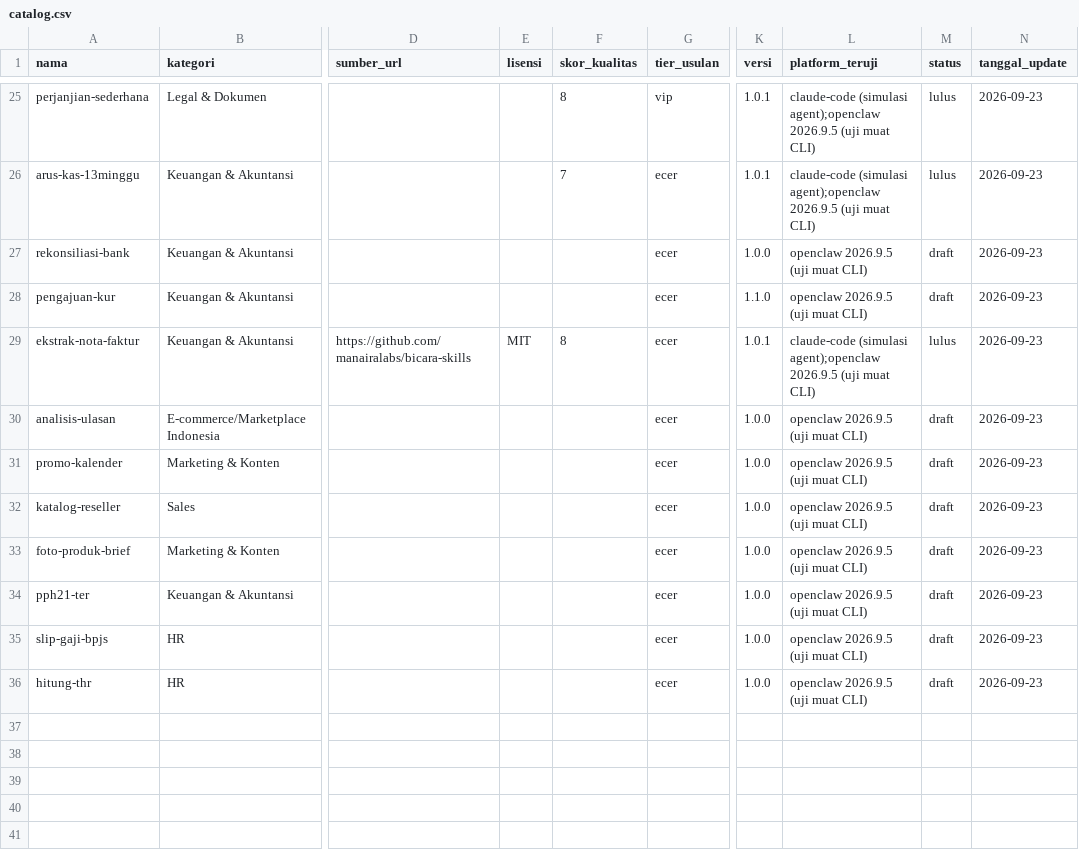
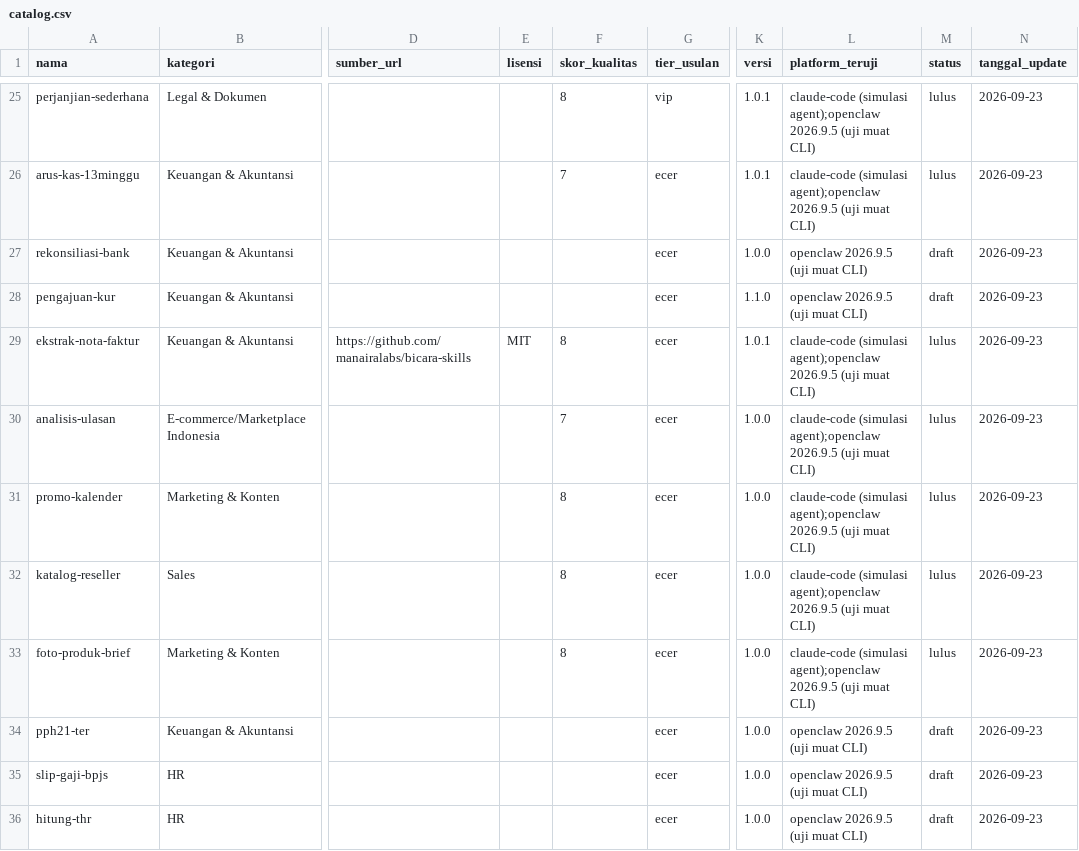
Before and after one commit to Komunitech-Skills/Skills-Product-by-Claude-Code, a CSV file: catalog.csv, drawn as a sheet; only a part is shown, gaps mark what is left out; the diff names each change by its address in the sheet, - before the commit and + after, or states it on an @@ line.

```diff
--- a/catalog.csv
+++ b/catalog.csv
-F30 (skor_kualitas): (empty)
+F30 (skor_kualitas): 7
-L30:L33 (platform_teruji): openclaw 2026.9.5 (uji…
+L30:L33 (platform_teruji): claude-code (simulasi agent);openclaw 2026.9.5 (uji…
-M30:M33 (status): draft
+M30:M33 (status): lulus
-F31:F33 (skor_kualitas): (empty)
+F31:F33 (skor_kualitas): 8
```
Also changed, not shown: 32 other files.
